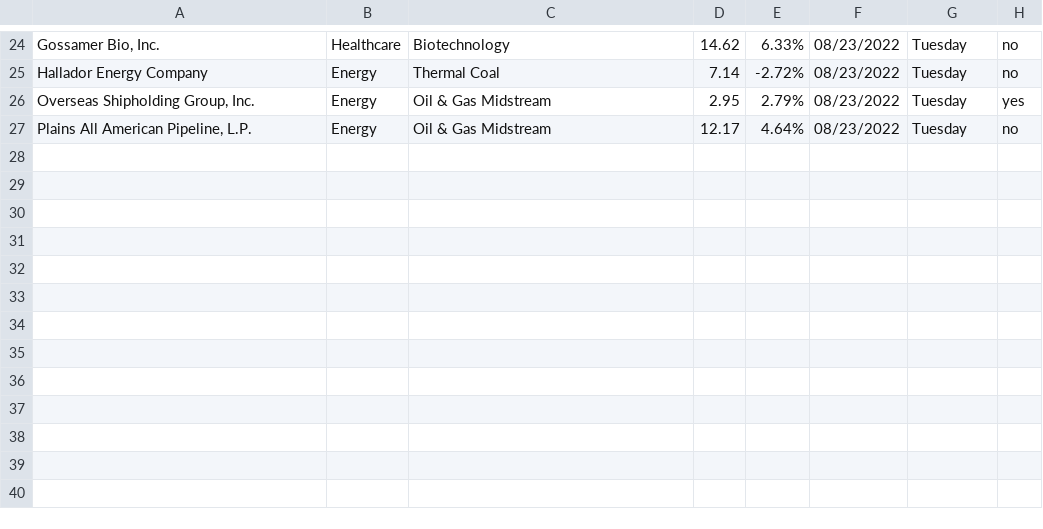
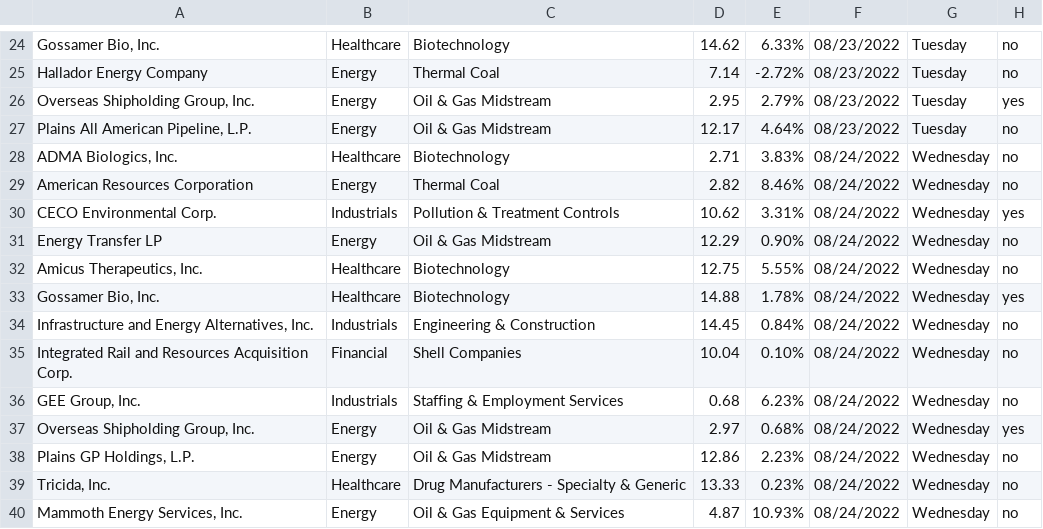
Before and after one commit to Ic3dThi/RecordPennyStocks, a CSV file: Pennystock.csv, drawn as a sheet; only a part is shown, gaps mark what is left out; the diff names each change by its address in the sheet, - before the commit and + after, or states it on an @@ line.

```diff
--- a/Pennystock.csv
+++ b/Pennystock.csv
+row 28: ADMA Biologics, Inc. | Healthcare | Biotechnology | 2.71 | 3.83% | 08/24/2022 | Wednesday | no
+row 29: American Resources Corporation | Energy | Thermal Coal | 2.82 | 8.46% | 08/24/2022 | Wednesday | no
+row 30: CECO Environmental Corp. | Industrials | Pollution & Treatment Controls | 10.62 | 3.31% | 08/24/2022 | Wednesday | yes
+row 31: Energy Transfer LP | Energy | Oil & Gas Midstream | 12.29 | 0.90% | 08/24/2022 | Wednesday | no
+row 32: Amicus Therapeutics, Inc. | Healthcare | Biotechnology | 12.75 | 5.55% | 08/24/2022 | Wednesday | no
+row 33: Gossamer Bio, Inc. | Healthcare | Biotechnology | 14.88 | 1.78% | 08/24/2022 | Wednesday | yes
+row 34: Infrastructure and Energy Alternatives, Inc. | Industrials | Engineering & Construction | 14.45 | 0.84% | 08/24/2022 | Wednesday | no
+row 35: Integrated Rail and Resources Acquisition Corp. | Financial | Shell Companies | 10.04 | 0.10% | 08/24/2022 | Wednesday | no
+row 36: GEE Group, Inc. | Industrials | Staffing & Employment Services | 0.68 | 6.23% | 08/24/2022 | Wednesday | no
+row 37: Overseas Shipholding Group, Inc. | Energy | Oil & Gas Midstream | 2.97 | 0.68% | 08/24/2022 | Wednesday | yes
+row 38: Plains GP Holdings, L.P. | Energy | Oil & Gas Midstream | 12.86 | 2.23% | 08/24/2022 | Wednesday | no
+row 39: Tricida, Inc. | Healthcare | Drug Manufacturers - Specialty & Generic | 13.33 | 0.23% | 08/24/2022 | Wednesday | no
+row 40: Mammoth Energy Services, Inc. | Energy | Oil & Gas Equipment & Services | 4.87 | 10.93% | 08/24/2022 | Wednesday | no
```
